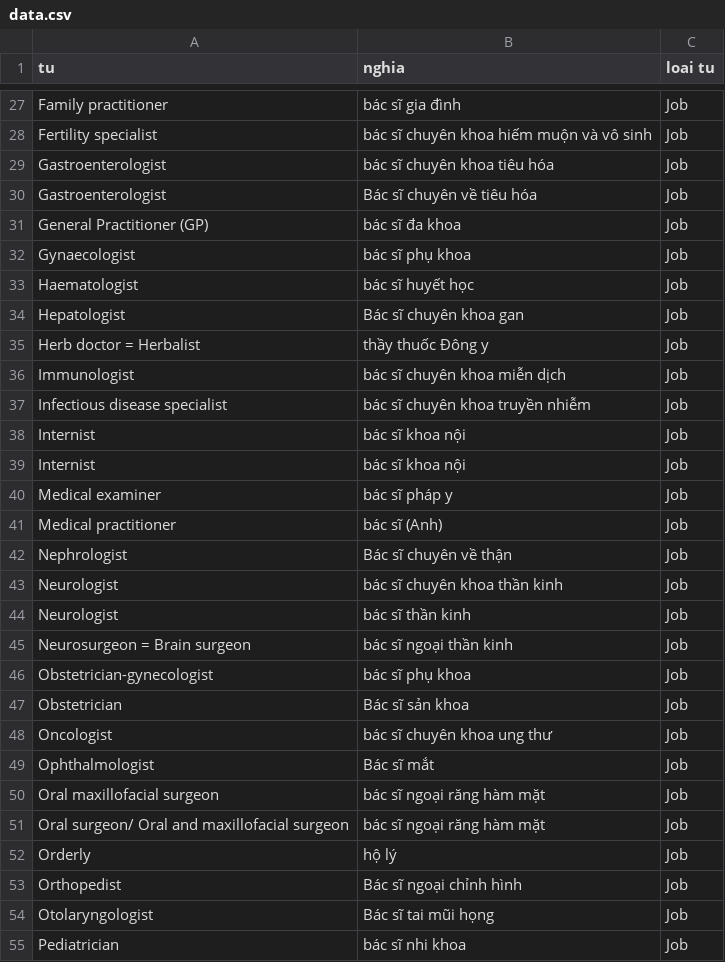
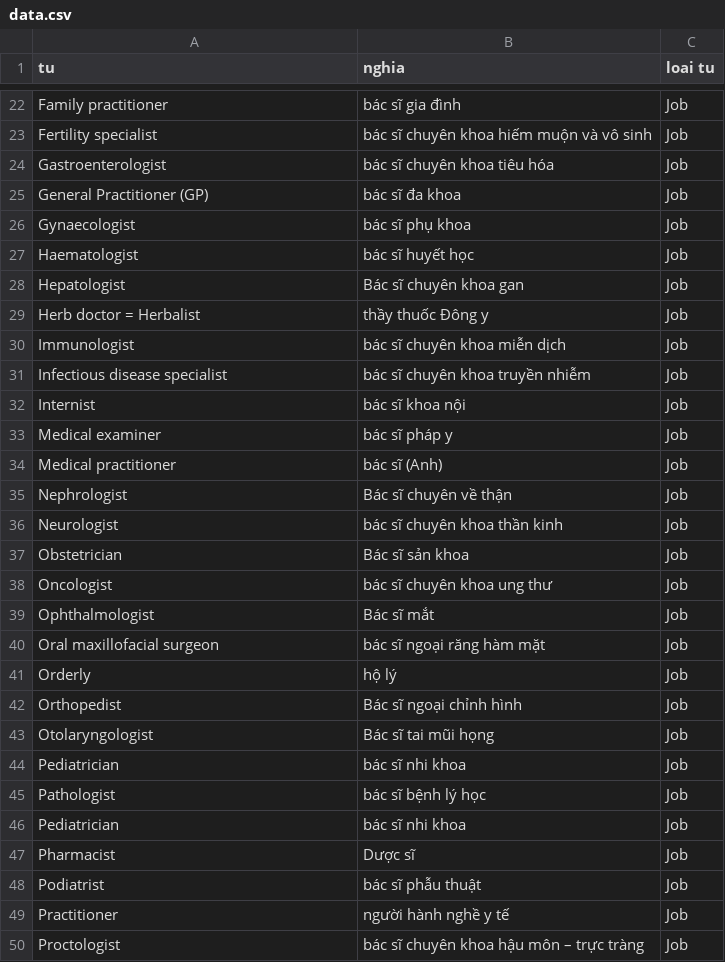
Before and after one commit to MinhDucNguyen9705/Lingopedia, a CSV file: data.csv, drawn as a sheet; only a part is shown, gaps mark what is left out; the shorter side is filled out with more unchanged rows; the diff covers the shown part only.

```diff
--- a/data.csv
+++ b/data.csv
@@ -29,3 +24,2 @@ Fertility specialist,bác sĩ chuyên khoa hiếm muộn và vô sinh,Job
 Gastroenterologist,bác sĩ chuyên khoa tiêu hóa,Job
-Gastroenterologist,Bác sĩ chuyên về tiêu hóa,Job
 General Practitioner (GP),bác sĩ đa khoa,Job
@@ -38,3 +32,2 @@ Infectious disease specialist,bác sĩ chuyên khoa truyền nhiễm,Job
 Internist,bác sĩ khoa nội,Job
-Internist,bác sĩ khoa nội,Job
 Medical examiner,bác sĩ pháp y,Job
@@ -43,5 +36,2 @@ Nephrologist,Bác sĩ chuyên về thận,Job
 Neurologist,bác sĩ chuyên khoa thần kinh,Job
-Neurologist,bác sĩ thần kinh,Job
-Neurosurgeon = Brain surgeon,bác sĩ ngoại thần kinh,Job
-Obstetrician-gynecologist,bác sĩ phụ khoa,Job
 Obstetrician,Bác sĩ sản khoa,Job
@@ -50,3 +40,2 @@ Ophthalmologist,Bác sĩ mắt,Job
 Oral maxillofacial surgeon,bác sĩ ngoại răng hàm mặt,Job
-Oral surgeon/ Oral and maxillofacial surgeon,bác sĩ ngoại răng hàm mặt,Job
 Orderly,hộ lý,Job
```
Also changed, not shown: 10 removed rows and 1 edited cell elsewhere in this file, 7 other files.
